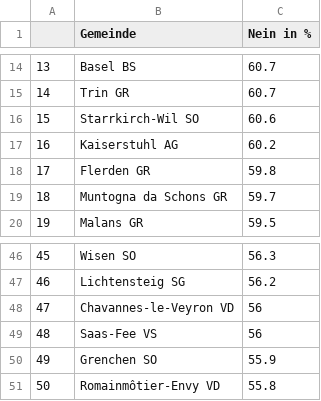
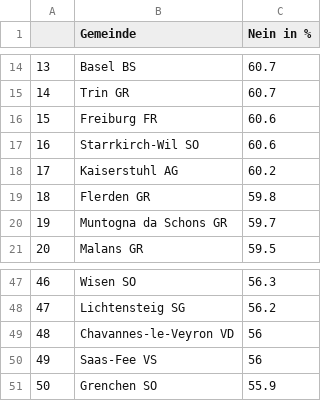
Before and after one commit to awp-finanznachrichten/lena_maerz2021, a CSV file: Tableaux/voile_flop_de.csv, drawn as a sheet; only a part is shown, gaps mark what is left out; removed rows and columns are numbered as before the commit, all else as after; the diff names each change by its address in the sheet, - before the commit and + after, or states it on an @@ line.

```diff
--- a/Tableaux/voile_flop_de.csv
+++ b/Tableaux/voile_flop_de.csv
+row 16: 15 | Freiburg FR | 60.6
@@ column A renumbered between rows 17 and 51 @@
-row 51: 50 | Romainmôtier-Envy VD | 55.8
```
Also changed, not shown: Tableaux/voile_flop_fr.csv, Tableaux/voile_flop_it.csv.
